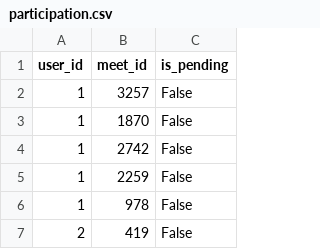
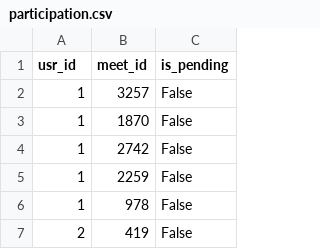
Before and after one commit to seantsao00/When-and-Where-to-Meet-Backend, a CSV file: data/dataset/participation.csv, drawn as a sheet; only a part is shown.

```diff
--- a/data/dataset/participation.csv
+++ b/data/dataset/participation.csv
@@ -1,2 +1,2 @@
-user_id,meet_id,is_pending
+usr_id,meet_id,is_pending
 1,3257,False
```
Also changed, not shown: data/dataset/final_decision.csv, 6 other files.
